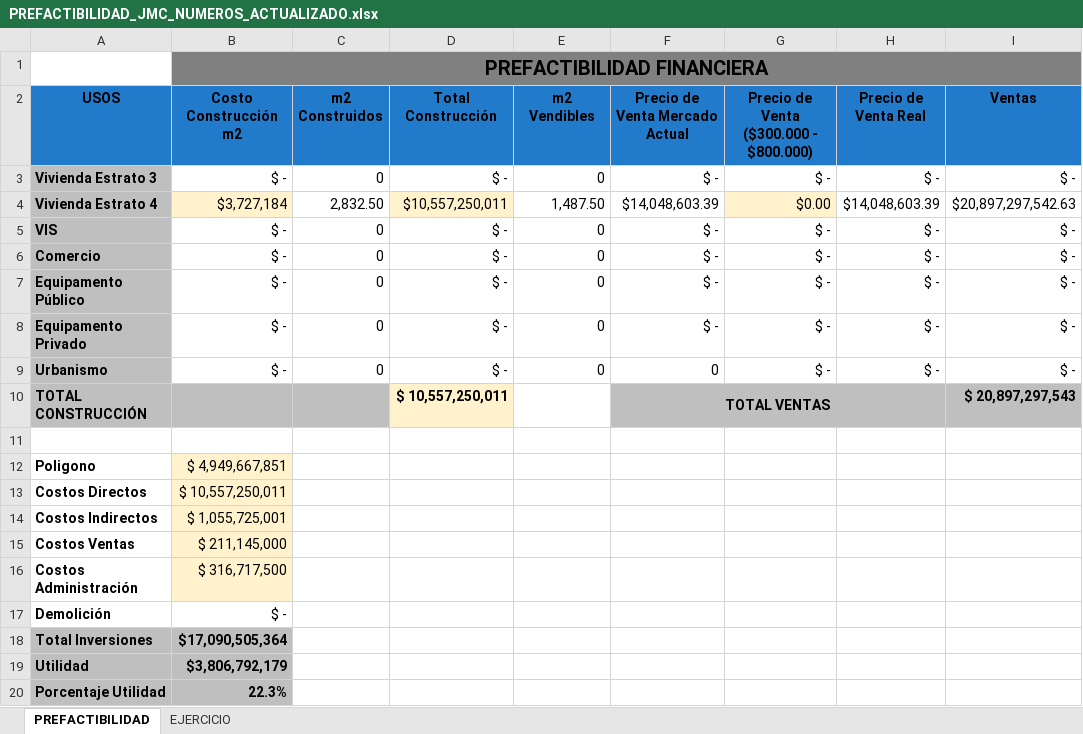
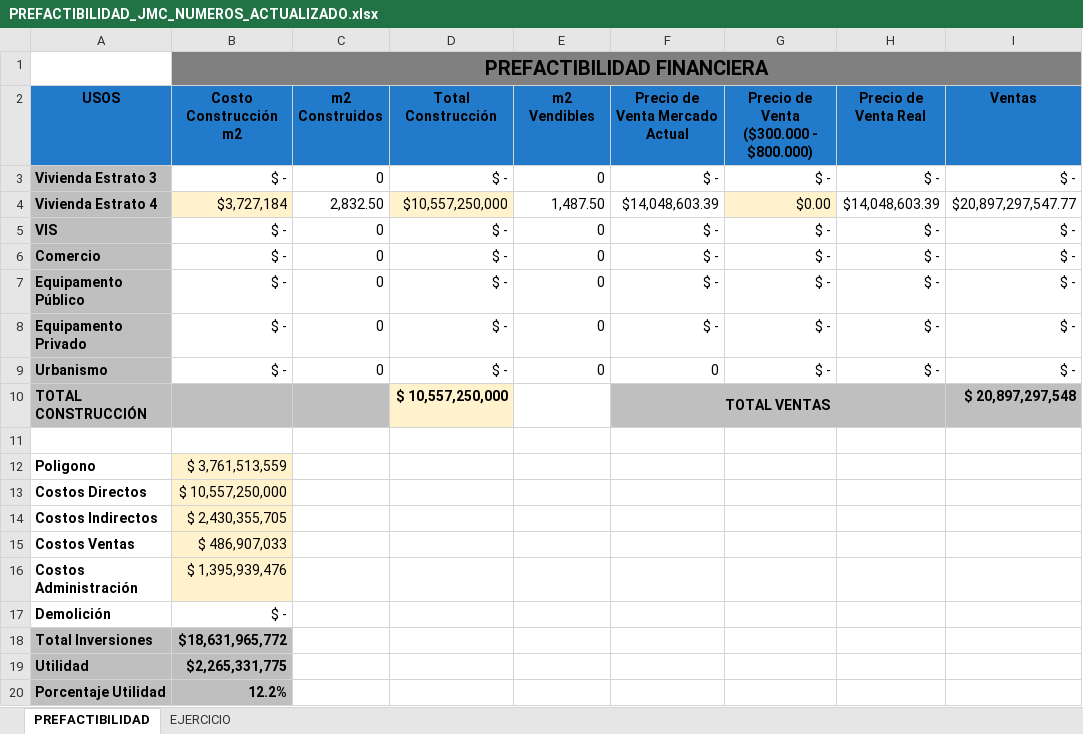
Before and after one commit to anasoficasca-code/ejercicio, an Excel workbook: entrega/PREFACTIBILIDAD_JMC_NUMEROS_ACTUALIZADO.xlsx, sheet PREFACTIBILIDAD, drawn as a sheet; values as stored, in another font and other column widths than the file's, no borders; conditional formats not drawn; the diff names each change by its address in the sheet, - before the commit and + after, or states it on an @@ line.

```diff
--- a/entrega/PREFACTIBILIDAD_JMC_NUMEROS_ACTUALIZADO.xlsx (sheet PREFACTIBILIDAD)
+++ b/entrega/PREFACTIBILIDAD_JMC_NUMEROS_ACTUALIZADO.xlsx (sheet PREFACTIBILIDAD)
-D4 (Total Construcción): $10,557,250,011
+D4 (Total Construcción): $10,557,250,000
-I4 (Ventas): $20,897,297,542.63
+I4 (Ventas): $20,897,297,547.77
-D10 (Total Construcción): $ 10,557,250,011
+D10 (Total Construcción): $ 10,557,250,000
-I10 (Ventas): $ 20,897,297,543
+I10 (Ventas): $ 20,897,297,548
-B12 (Costo Construcción m2): $ 4,949,667,851
+B12 (Costo Construcción m2): $ 3,761,513,559
-B13 (Costo Construcción m2): $ 10,557,250,011
+B13 (Costo Construcción m2): $ 10,557,250,000
-B14 (Costo Construcción m2): $ 1,055,725,001
+B14 (Costo Construcción m2): $ 2,430,355,705
-B15 (Costo Construcción m2): $ 211,145,000
+B15 (Costo Construcción m2): $ 486,907,033
-B16 (Costo Construcción m2): $ 316,717,500
+B16 (Costo Construcción m2): $ 1,395,939,476
-B18 (Costo Construcción m2): $17,090,505,364
+B18 (Costo Construcción m2): $18,631,965,772
-B19 (Costo Construcción m2): $3,806,792,179
+B19 (Costo Construcción m2): $2,265,331,775
-B20 (Costo Construcción m2): 22.3%
+B20 (Costo Construcción m2): 12.2%
```
Also changed, not shown: formulas that keep their value.
